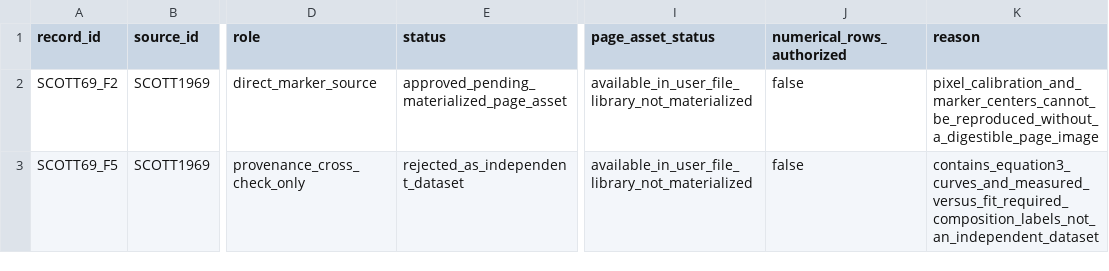
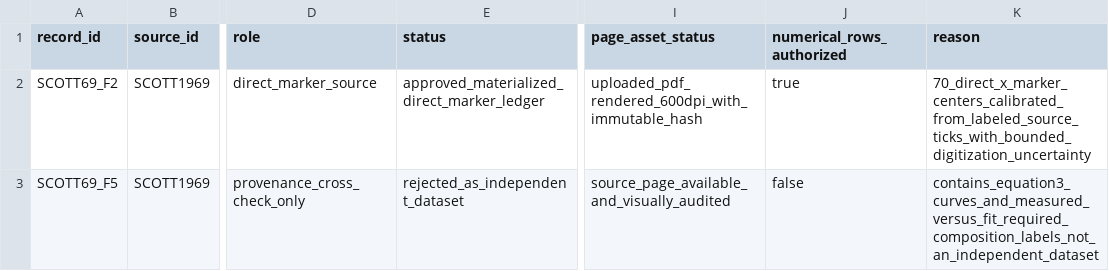
Before and after one commit to Kajin-0/MCT-research, a CSV file: data/experimental/scott1969_figure2_extraction_gate.csv, drawn as a sheet; only a part is shown, gaps mark what is left out; the diff names each change by its address in the sheet, - before the commit and + after, or states it on an @@ line.

Commit message:
Authorize Scott Figure 2 direct-marker ledger

```diff
--- a/data/experimental/scott1969_figure2_extraction_gate.csv
+++ b/data/experimental/scott1969_figure2_extraction_gate.csv
-E2 (status): approved_pending_materialized_page_asset
+E2 (status): approved_materialized_direct_marker_ledger
-I2 (page_asset_status): available_in_user_file_library_not_materialized
+I2 (page_asset_status): uploaded_pdf_rendered_600dpi_with_immutable_hash
-J2 (numerical_rows_authorized): false
+J2 (numerical_rows_authorized): true
-K2 (reason): pixel_calibration_and_marker_centers_cannot_be_reproduced_without_a_digestible_page_image
+K2 (reason): 70_direct_x_marker_centers_calibrated_from_labeled_source_ticks_with_bounded_digitization_uncertainty
-I3 (page_asset_status): available_in_user_file_library_not_materialized
+I3 (page_asset_status): source_page_available_and_visually_audited
```
